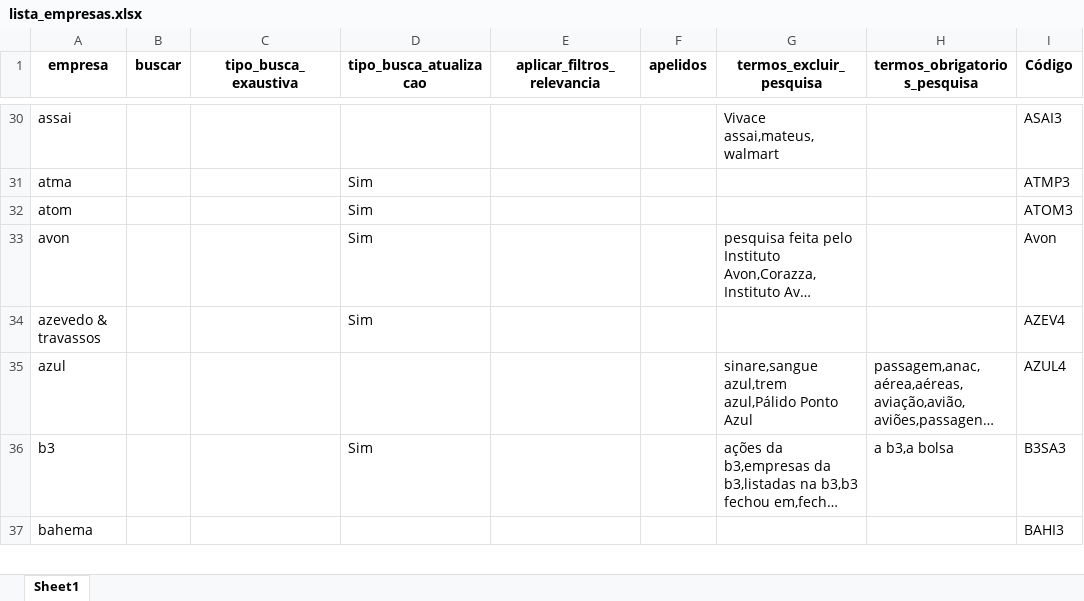
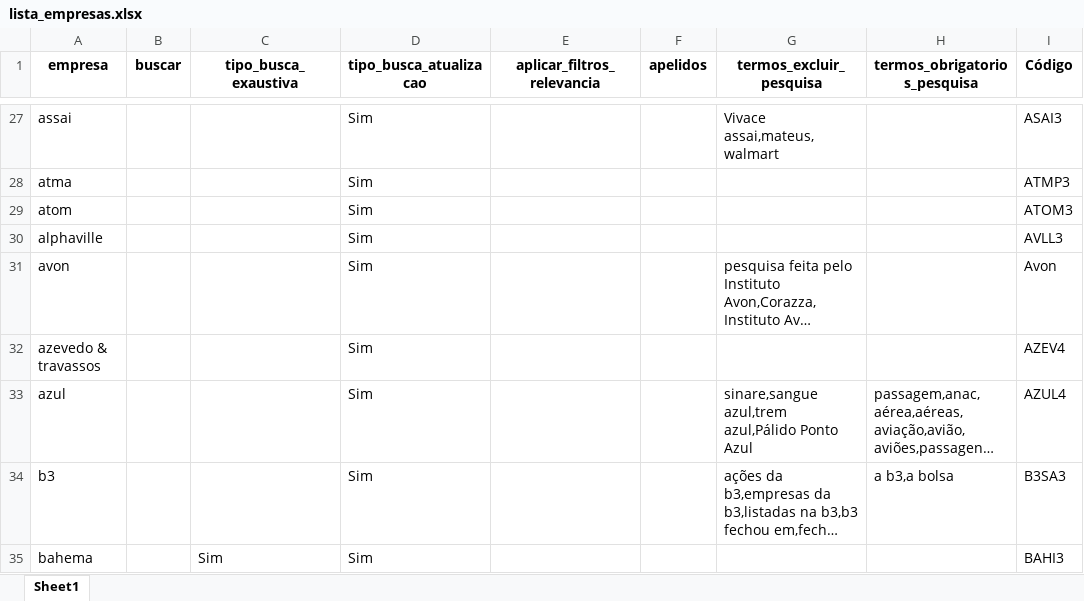
Before and after one commit to danielsaraivaleite/esgnewssentimentgpt, an Excel workbook: datasets/lista_empresas.xlsx, sheet Sheet1, drawn as a sheet; only a part is shown, gaps mark what is left out; long unchanged cells end in …; values as stored, in another font and other column widths than the file's, no borders; addresses are those after the commit; the diff covers the shown part only; the diff names each change by its address in the sheet, - before the commit and + after, or states it on an @@ line.

```diff
--- a/datasets/lista_empresas.xlsx (sheet Sheet1)
+++ b/datasets/lista_empresas.xlsx (sheet Sheet1)
-D27 (tipo_busca_atualizacao): (empty)
+D27 (tipo_busca_atualizacao): Sim
@@ row 21 moved to row 30: alphaville @@
-D33 (tipo_busca_atualizacao): (empty)
+D33 (tipo_busca_atualizacao): Sim
-C35 (tipo_busca_exaustiva): (empty)
+C35 (tipo_busca_exaustiva): Sim
-D35 (tipo_busca_atualizacao): (empty)
+D35 (tipo_busca_atualizacao): Sim
```
Also changed, not shown: 60 added rows, 56 removed rows, 167 moved rows and 33 edited cells elsewhere in this sheet, datasets/palavras_chave_esg.xlsx, 11 other files.
